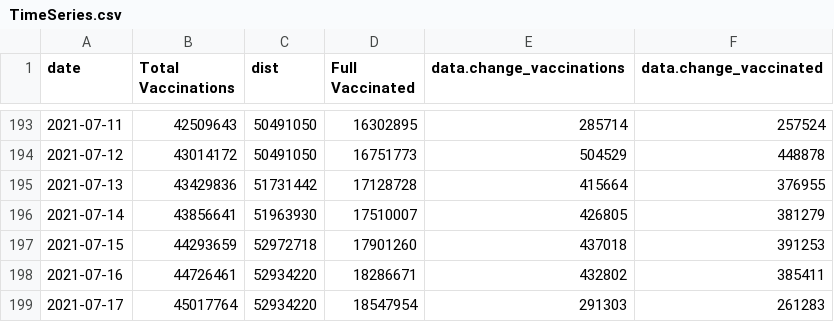
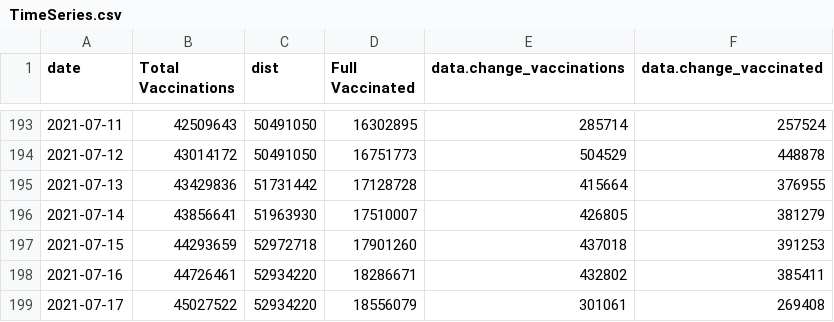
Before and after one commit to trevortombe/covidgraphs, a CSV file: Files/TimeSeries.csv, drawn as a sheet; only a part is shown, gaps mark what is left out.

```diff
--- a/Files/TimeSeries.csv
+++ b/Files/TimeSeries.csv
@@ -198,2 +198,2 @@
 2021-07-16,44726461,52934220,18286671,432802,385411
-2021-07-17,45017764,52934220,18547954,291303,261283
+2021-07-17,45027522,52934220,18556079,301061,269408
```
Also changed, not shown: Files/ProvTable.csv, Files/ageplot.csv, 24 other files.
